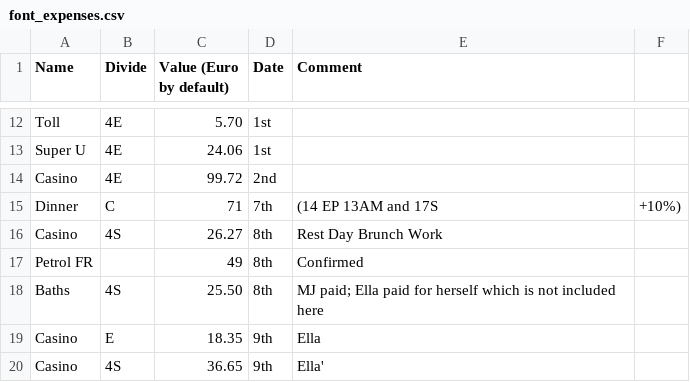
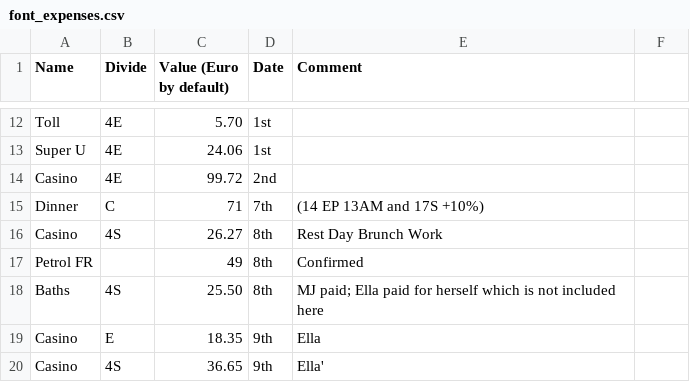
Before and after one commit to phillipcrout/misc, a CSV file: font_expenses.csv, drawn as a sheet; only a part is shown, gaps mark what is left out.

Commit message:
cleaning up

```diff
--- a/font_expenses.csv
+++ b/font_expenses.csv
@@ -14,3 +14,3 @@ Super U,4E,24.06,1st,
 Casino,4E,99.72,2nd,
-Dinner,C,71,7th,(14 EP 13AM and 17S, +10%)
+Dinner,C,71,7th,(14 EP 13AM and 17S +10%)
 Casino,4S,26.27,8th,Rest Day Brunch Work
```
